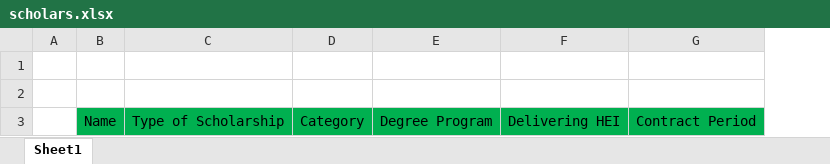
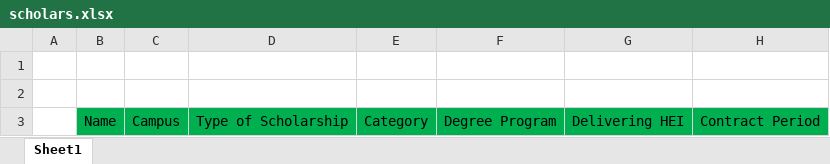
Before and after one commit to oxytoxin/scholarstracker, an Excel workbook: storage/templates/scholars.xlsx, sheet Sheet1, drawn as a sheet; only a part is shown; values as stored, in another font and other column widths than the file's, no borders; the diff names each change by its address in the sheet, - before the commit and + after, or states it on an @@ line.

```diff
--- a/storage/templates/scholars.xlsx (sheet Sheet1)
+++ b/storage/templates/scholars.xlsx (sheet Sheet1)
+column C, row 3: Campus
```
Also changed, not shown: 15 other files.
